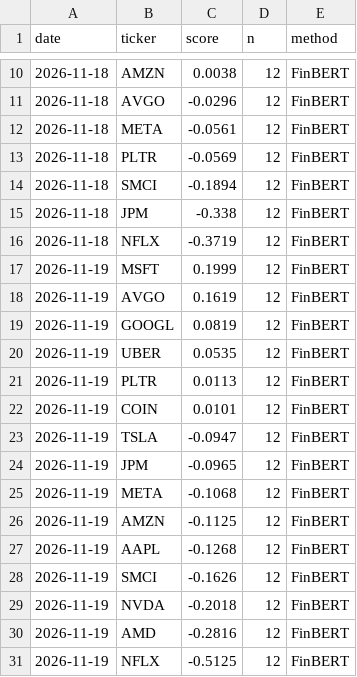
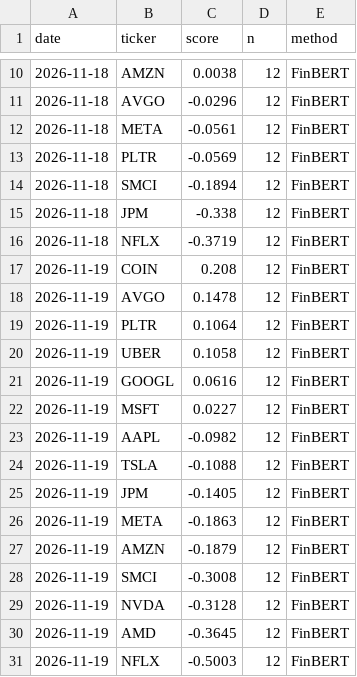
Before and after one commit to takaxkoi/Trading-picker-, a CSV file: state/news_sentiment.csv, drawn as a sheet; only a part is shown, gaps mark what is left out.

```diff
--- a/state/news_sentiment.csv
+++ b/state/news_sentiment.csv
@@ -16,16 +16,16 @@ date,ticker,score,n,method
 2026-11-18,NFLX,-0.3719,12,FinBERT
-2026-11-19,MSFT,0.1999,12,FinBERT
-2026-11-19,AVGO,0.1619,12,FinBERT
-2026-11-19,GOOGL,0.0819,12,FinBERT
-2026-11-19,UBER,0.0535,12,FinBERT
-2026-11-19,PLTR,0.0113,12,FinBERT
-2026-11-19,COIN,0.0101,12,FinBERT
-2026-11-19,TSLA,-0.0947,12,FinBERT
-2026-11-19,JPM,-0.0965,12,FinBERT
-2026-11-19,META,-0.1068,12,FinBERT
-2026-11-19,AMZN,-0.1125,12,FinBERT
-2026-11-19,AAPL,-0.1268,12,FinBERT
-2026-11-19,SMCI,-0.1626,12,FinBERT
-2026-11-19,NVDA,-0.2018,12,FinBERT
-2026-11-19,AMD,-0.2816,12,FinBERT
-2026-11-19,NFLX,-0.5125,12,FinBERT
+2026-11-19,COIN,0.208,12,FinBERT
+2026-11-19,AVGO,0.1478,12,FinBERT
+2026-11-19,PLTR,0.1064,12,FinBERT
+2026-11-19,UBER,0.1058,12,FinBERT
+2026-11-19,GOOGL,0.0616,12,FinBERT
+2026-11-19,MSFT,0.0227,12,FinBERT
+2026-11-19,AAPL,-0.0982,12,FinBERT
+2026-11-19,TSLA,-0.1088,12,FinBERT
+2026-11-19,JPM,-0.1405,12,FinBERT
+2026-11-19,META,-0.1863,12,FinBERT
+2026-11-19,AMZN,-0.1879,12,FinBERT
+2026-11-19,SMCI,-0.3008,12,FinBERT
+2026-11-19,NVDA,-0.3128,12,FinBERT
+2026-11-19,AMD,-0.3645,12,FinBERT
+2026-11-19,NFLX,-0.5003,12,FinBERT
```
Also changed, not shown: 3 other files.
